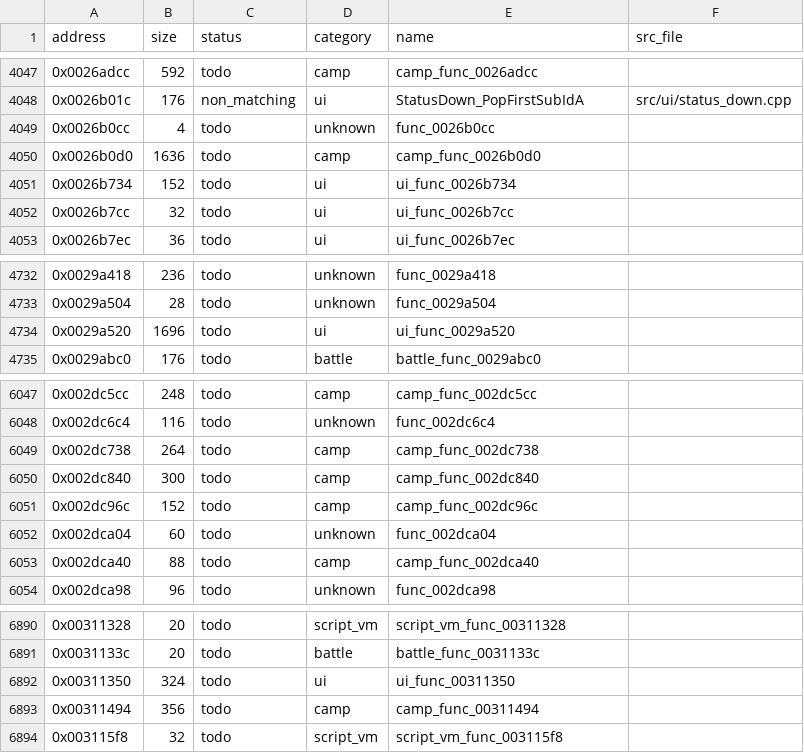
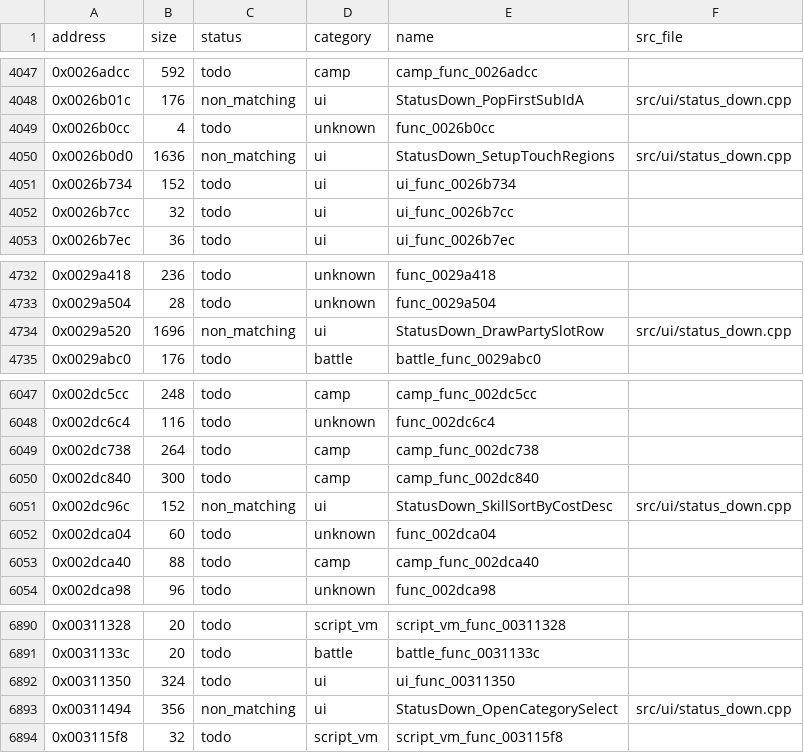
Before and after one commit to Guchdog/SMT4-decomp, a CSV file: config/functions.csv, drawn as a sheet; only a part is shown, gaps mark what is left out; the diff covers the shown part only.

Commit message:
feat(ui): decompile 16 StatusDown skill/item list, touch region, sort, and draw helpers (+7,688 B)

```diff
--- a/config/functions.csv
+++ b/config/functions.csv
@@ -4049,3 +4049,3 @@ address,size,status,category,name,src_file
 0x0026b0cc,4,todo,unknown,func_0026b0cc,
-0x0026b0d0,1636,todo,camp,camp_func_0026b0d0,
+0x0026b0d0,1636,non_matching,ui,StatusDown_SetupTouchRegions,src/ui/status_down.cpp
 0x0026b734,152,todo,ui,ui_func_0026b734,
@@ -4733,3 +4733,3 @@ address,size,status,category,name,src_file
 0x0029a504,28,todo,unknown,func_0029a504,
-0x0029a520,1696,todo,ui,ui_func_0029a520,
+0x0029a520,1696,non_matching,ui,StatusDown_DrawPartySlotRow,src/ui/status_down.cpp
 0x0029abc0,176,todo,battle,battle_func_0029abc0,
@@ -6050,3 +6050,3 @@ address,size,status,category,name,src_file
 0x002dc840,300,todo,camp,camp_func_002dc840,
-0x002dc96c,152,todo,camp,camp_func_002dc96c,
+0x002dc96c,152,non_matching,ui,StatusDown_SkillSortByCostDesc,src/ui/status_down.cpp
 0x002dca04,60,todo,unknown,func_002dca04,
@@ -6892,3 +6892,3 @@ address,size,status,category,name,src_file
 0x00311350,324,todo,ui,ui_func_00311350,
-0x00311494,356,todo,camp,camp_func_00311494,
+0x00311494,356,non_matching,ui,StatusDown_OpenCategorySelect,src/ui/status_down.cpp
 0x003115f8,32,todo,script_vm,script_vm_func_003115f8,
```
Also changed, not shown: 48 edited cells elsewhere in this file, 5 other files.
